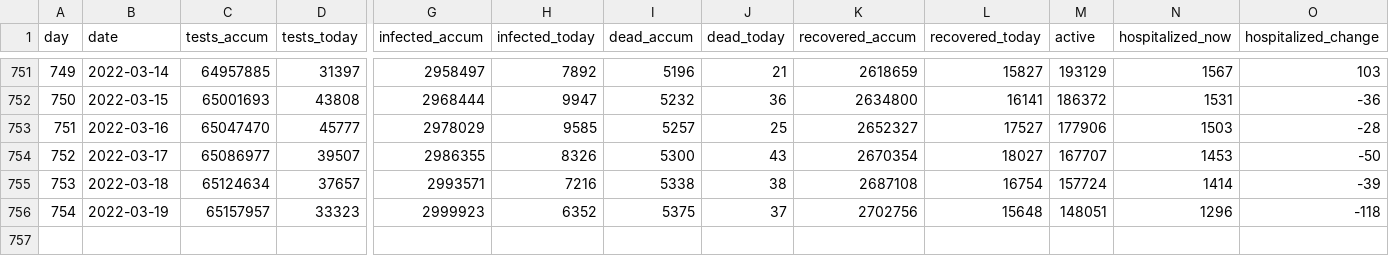
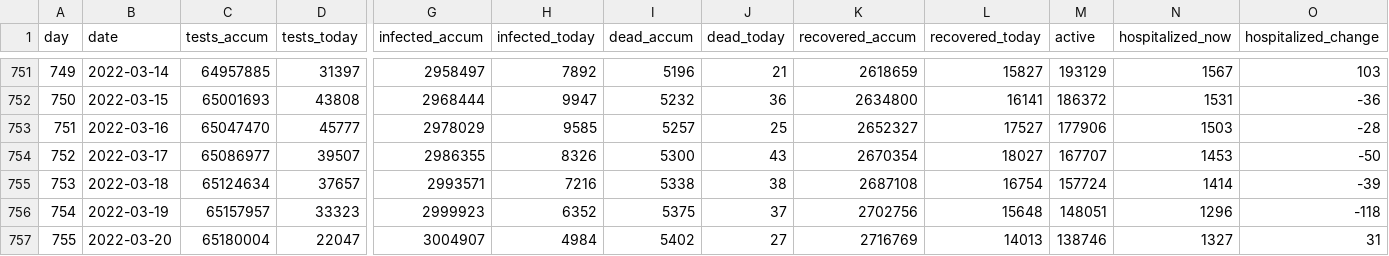
Before and after one commit to xidus/covid-19, a CSV file: covid19-data-denmark.csv, drawn as a sheet; only a part is shown, gaps mark what is left out; rows hold the shown columns only; the diff names each change by its address in the sheet, - before the commit and + after, or states it on an @@ line.

```diff
--- a/covid19-data-denmark.csv
+++ b/covid19-data-denmark.csv
+row 757: 755 | 2022-03-20 | 65180004 | 22047 | 3004907 | 4984 | 5402 | 27 | 2716769 | 14013 | 138746 | 1327 | 31
```
Also changed, not shown: 1 other file.
